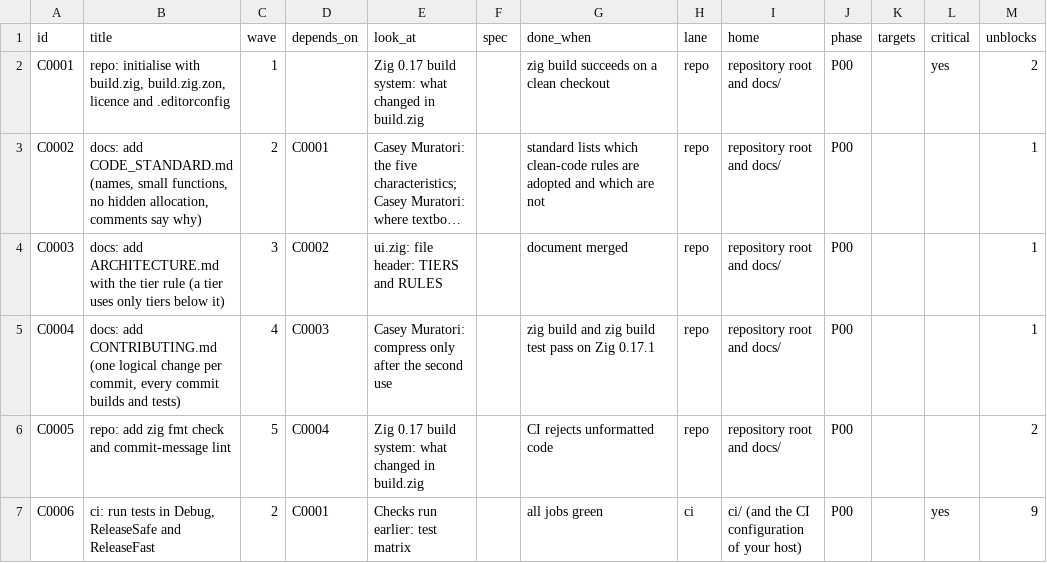
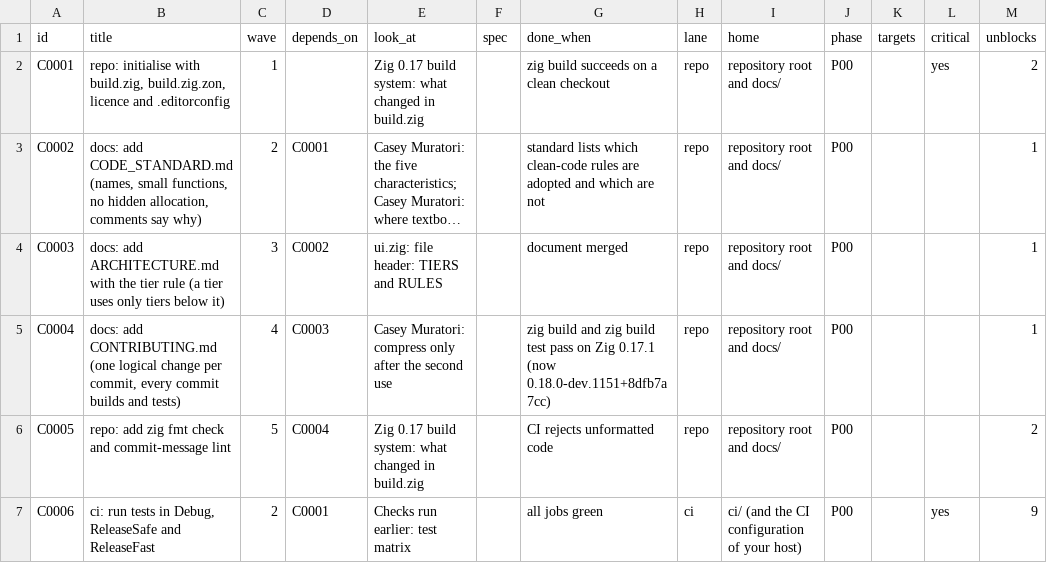
Before and after one commit to OmarSiwy/LCGF, a CSV file: plan/commits.csv, drawn as a sheet; only a part is shown; long unchanged cells end in …; the diff names each change by its address in the sheet, - before the commit and + after, or states it on an @@ line.

```diff
--- a/plan/commits.csv
+++ b/plan/commits.csv
-G5 (done_when): …Zig 0.17.1
+G5 (done_when): …Zig 0.17.1 (now 0.18.0-dev.1151+8dfb7a7cc)
```
Also changed, not shown: 28 other files.
